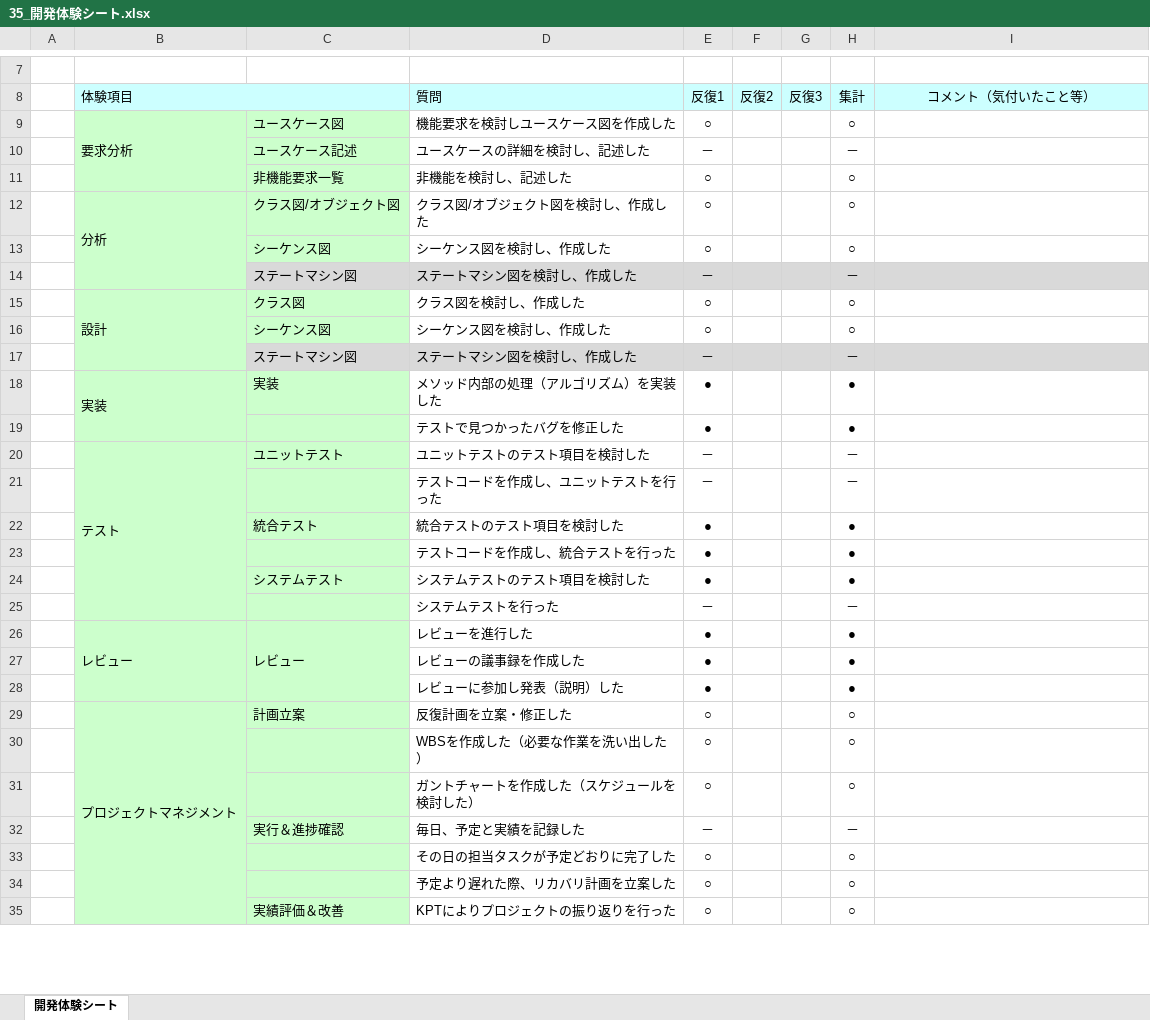
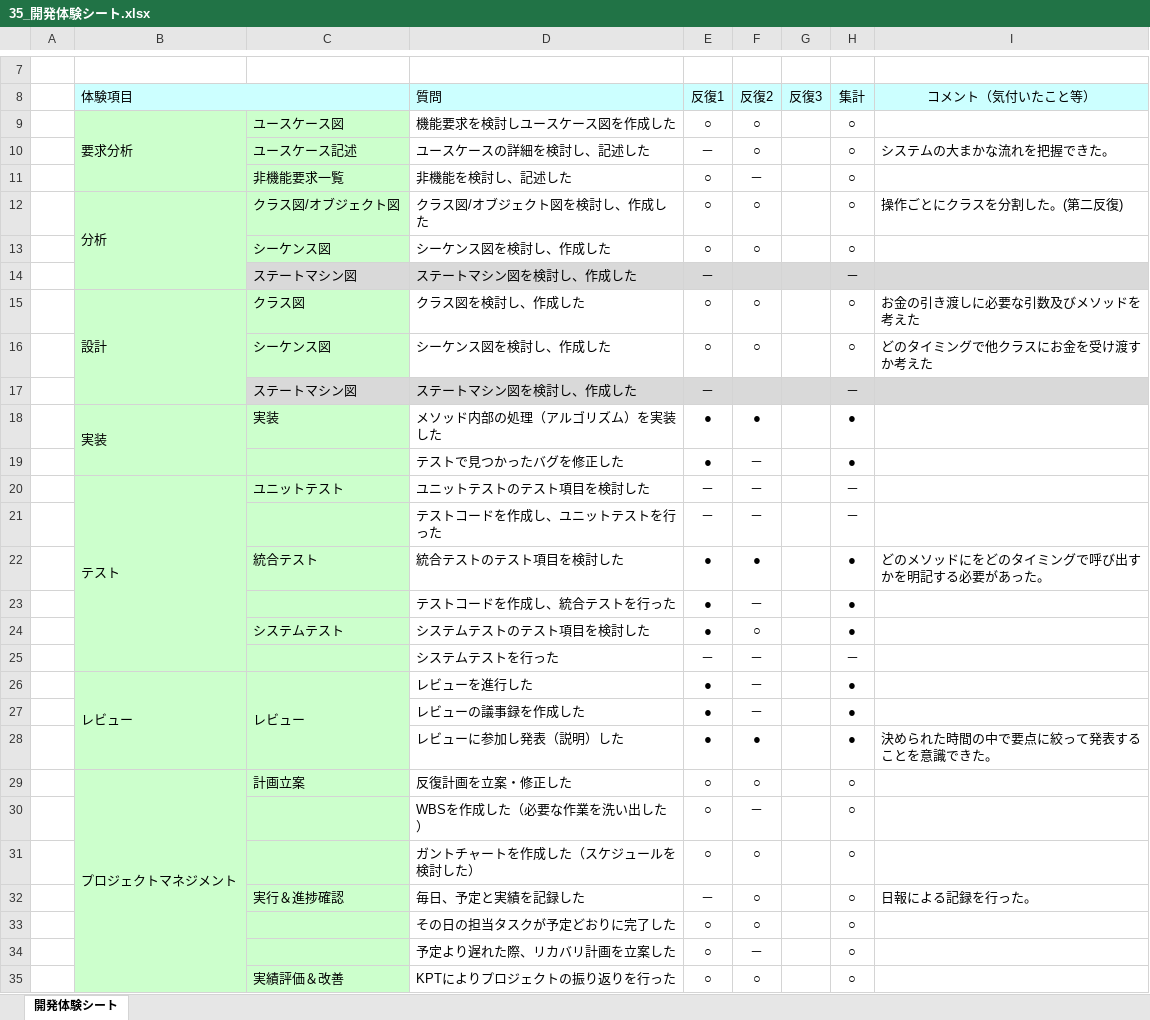
Before and after one commit to 2020011/miniProject, an Excel workbook: 07_振り返り/35_開発体験シート.xlsx, sheet 開発体験シート, drawn as a sheet; only a part is shown, gaps mark what is left out; values as stored, in another font and other column widths than the file's, no borders; charts and pictures not drawn; the diff covers the shown part only; the diff names each change by its address in the sheet, - before the commit and + after, or states it on an @@ line.

Commit message:
追加しました

```diff
--- a/07_振り返り/35_開発体験シート.xlsx (sheet 開発体験シート)
+++ b/07_振り返り/35_開発体験シート.xlsx (sheet 開発体験シート)
-F9:F10 (反復2): (empty)
+F9:F10 (反復2): ○
-H10 (集計): －
+H10 (集計): ○
-I10 (コメント（気付いたこと等）): (empty)
+I10 (コメント（気付いたこと等）): システムの大まかな流れを把握できた。
-F11 (反復2): (empty)
+F11 (反復2): －
-F12:F13 (反復2): (empty)
+F12:F13 (反復2): ○
-I12 (コメント（気付いたこと等）): (empty)
+I12 (コメント（気付いたこと等）): 操作ごとにクラスを分割した。(第二反復)
-F15:F16 (反復2): (empty)
+F15:F16 (反復2): ○
-I15 (コメント（気付いたこと等）): (empty)
+I15 (コメント（気付いたこと等）): お金の引き渡しに必要な引数及びメソッドを考えた
-I16 (コメント（気付いたこと等）): (empty)
+I16 (コメント（気付いたこと等）): どのタイミングで他クラスにお金を受け渡すか考えた
-F18 (反復2): (empty)
+F18 (反復2): ●
-F19:F21 (反復2): (empty)
+F19:F21 (反復2): －
-F22 (反復2): (empty)
+F22 (反復2): ●
-I22 (コメント（気付いたこと等）): (empty)
+I22 (コメント（気付いたこと等）): どのメソッドにをどのタイミングで呼び出すかを明記する必要があった。
-F23 (反復2): (empty)
+F23 (反復2): －
-F24 (反復2): (empty)
+F24 (反復2): ○
-F25:F27 (反復2): (empty)
+F25:F27 (反復2): －
-F28 (反復2): (empty)
+F28 (反復2): ●
-I28 (コメント（気付いたこと等）): (empty)
+I28 (コメント（気付いたこと等）): 決められた時間の中で要点に絞って発表することを意識できた。
-F29 (反復2): (empty)
+F29 (反復2): ○
-F30 (反復2): (empty)
+F30 (反復2): －
-F31:F33 (反復2): (empty)
+F31:F33 (反復2): ○
-H32 (集計): －
+H32 (集計): ○
-I32 (コメント（気付いたこと等）): (empty)
+I32 (コメント（気付いたこと等）): 日報による記録を行った。
-F34 (反復2): (empty)
+F34 (反復2): －
-F35 (反復2): (empty)
+F35 (反復2): ○
```
Also changed, not shown: 2 edited cells elsewhere in this sheet.
